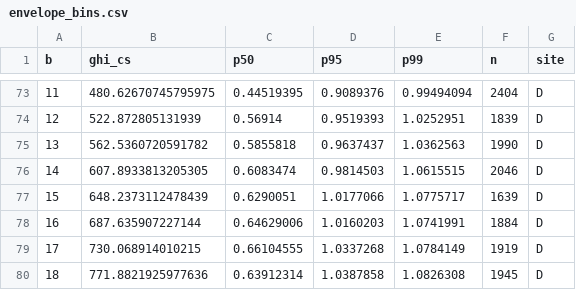
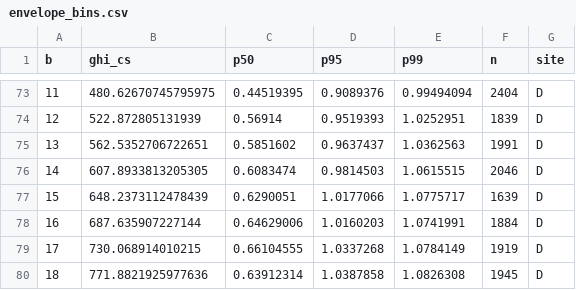
Before and after one commit to openclimatefix/nged-substation-forecast, a CSV file: docs/ml-experiments/00179-metered-solar-farm-exploration/envelope_bins.csv, drawn as a sheet; only a part is shown, gaps mark what is left out.

```diff
--- a/docs/ml-experiments/00179-metered-solar-farm-exploration/envelope_bins.csv
+++ b/docs/ml-experiments/00179-metered-solar-farm-exploration/envelope_bins.csv
@@ -74,3 +74,3 @@ b,ghi_cs,p50,p95,p99,n,site
 12,522.872805131939,0.56914,0.9519393,1.0252951,1839,D
-13,562.5360720591782,0.5855818,0.9637437,1.0362563,1990,D
+13,562.5352706722651,0.5851602,0.9637437,1.0362563,1991,D
 14,607.8933813205305,0.6083474,0.9814503,1.0615515,2046,D
```
Also changed, not shown: docs/ml-experiments/00179-metered-solar-farm-exploration/clipping_tests.csv, docs/ml-experiments/00179-metered-solar-farm-exploration/validation_checks.csv, 6 other files.
